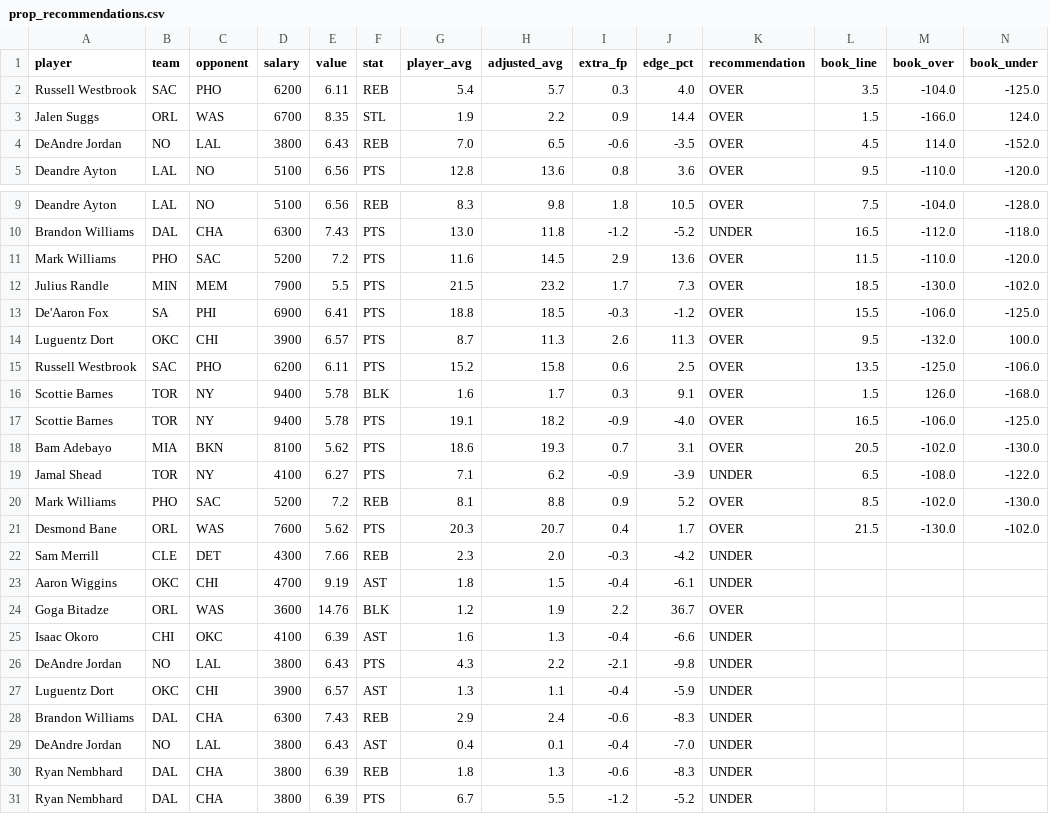
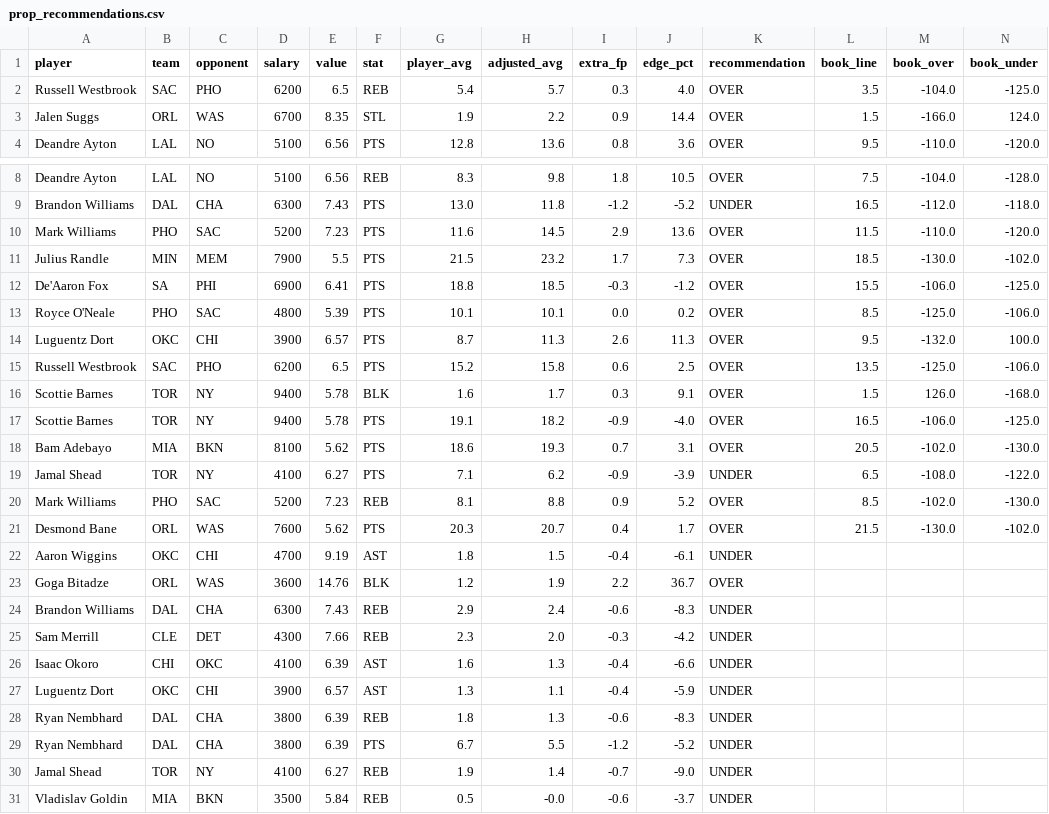
Before and after one commit to rakimr/PIRTDICA, a CSV file: prop_recommendations.csv, drawn as a sheet; only a part is shown, gaps mark what is left out; the shorter side is filled out with more unchanged rows; removed rows and columns are numbered as before the commit, all else as after; rows hold the shown columns only; the diff names each change by its address in the sheet, - before the commit and + after, or states it on an @@ line.

```diff
--- a/prop_recommendations.csv
+++ b/prop_recommendations.csv
-E2 (value): 6.11
+E2 (value): 6.5
-row 4: DeAndre Jordan | NO | LAL | 3800 | 6.43 | REB | 7.0 | 6.5 | -0.6 | -3.5 | OVER | 4.5 | 114.0 | -152.0
-E10 (value): 7.2
+E10 (value): 7.23
+row 13: Royce O'Neale | PHO | SAC | 4800 | 5.39 | PTS | 10.1 | 10.1 | 0.0 | 0.2 | OVER | 8.5 | -125.0 | -106.0
-E15 (value): 6.11
+E15 (value): 6.5
-E20 (value): 7.2
+E20 (value): 7.23
@@ row 28 moved to row 24: Brandon Williams @@
@@ row 22 moved to row 25: Sam Merrill @@
-row 26: DeAndre Jordan | NO | LAL | 3800 | 6.43 | PTS | 4.3 | 2.2 | -2.1 | -9.8 | UNDER
-row 29: DeAndre Jordan | NO | LAL | 3800 | 6.43 | AST | 0.4 | 0.1 | -0.4 | -7.0 | UNDER
```
Also changed, not shown: dfs_players.csv, dfs_players_valued.csv, 4 other files.
